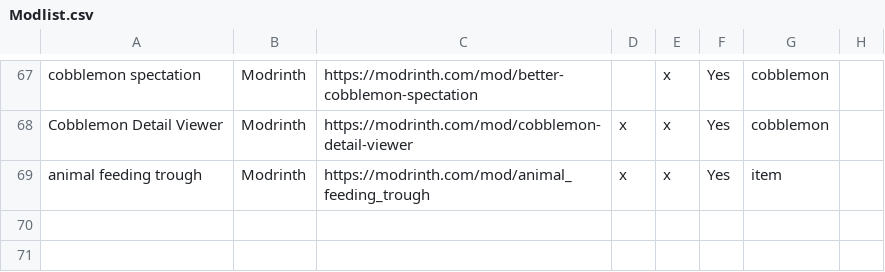
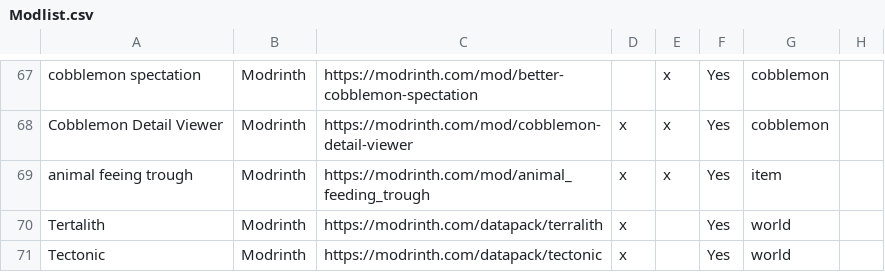
Before and after one commit to SonOfVader12/OldManMon, a CSV file: Modlist.csv, drawn as a sheet; only a part is shown, gaps mark what is left out.

Commit message:
feature: update world gen

```diff
--- a/Modlist.csv
+++ b/Modlist.csv
@@ -68,2 +68,4 @@ cobblemon spectation,Modrinth,https://modrinth.com/mod/better-cobblemon-spectati
 Cobblemon Detail Viewer,Modrinth,https://modrinth.com/mod/cobblemon-detail-viewer,x,x,Yes,cobblemon,
-animal feeding trough,Modrinth,https://modrinth.com/mod/animal_feeding_trough,x,x,Yes,item,
+animal feeing trough,Modrinth,https://modrinth.com/mod/animal_feeding_trough,x,x,Yes,item,
+Tertalith,Modrinth,https://modrinth.com/datapack/terralith,x,,Yes,world,
+Tectonic,Modrinth,https://modrinth.com/datapack/tectonic,x,,Yes,world,
```
Also changed, not shown: 5 other files.
